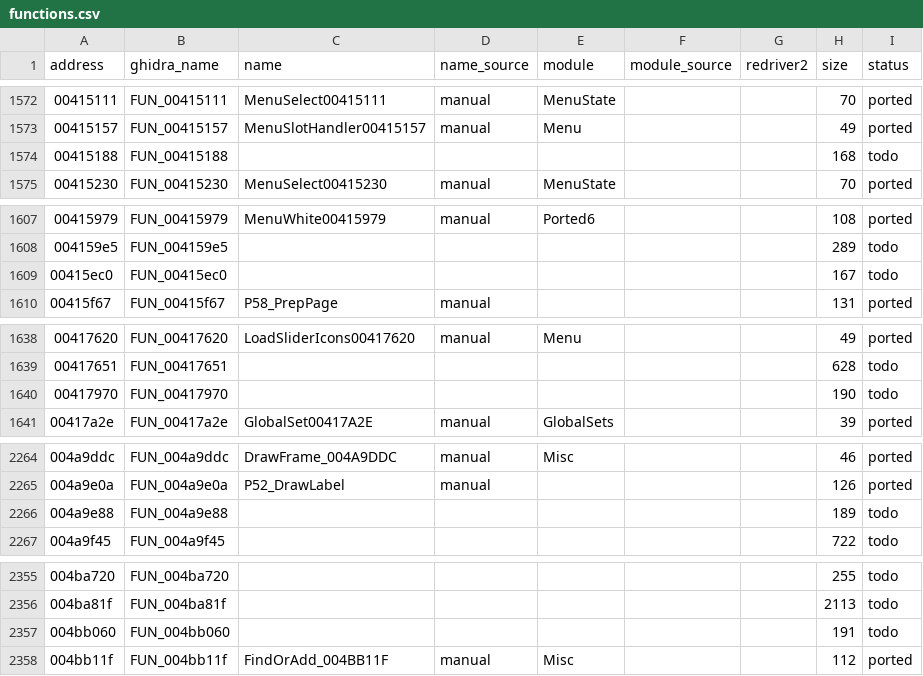
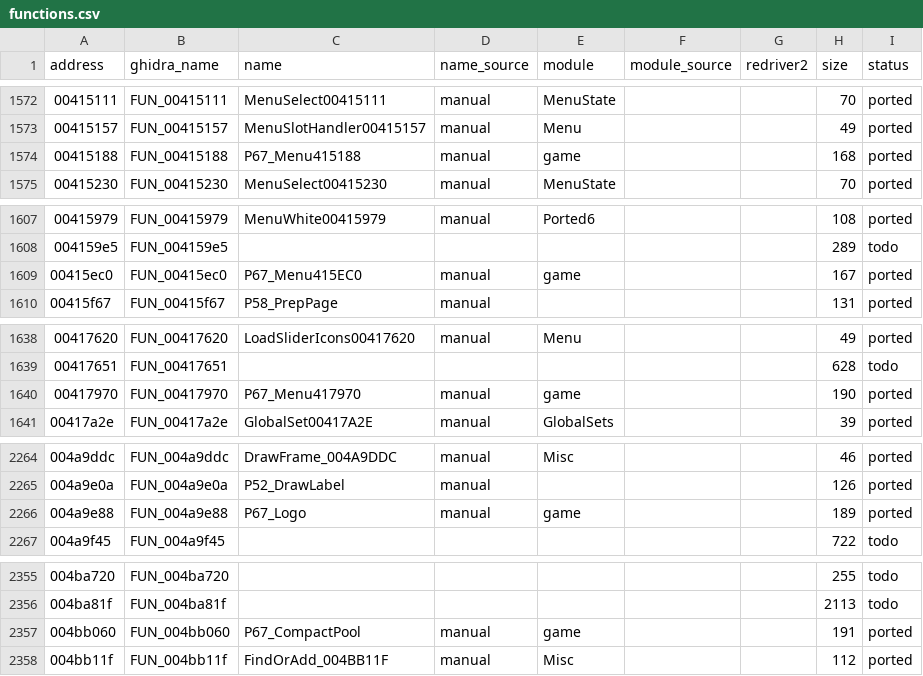
Before and after one commit to r331/driver, a CSV file: docs/functions.csv, drawn as a sheet; only a part is shown, gaps mark what is left out; the diff covers the shown part only.

```diff
--- a/docs/functions.csv
+++ b/docs/functions.csv
@@ -1573,3 +1573,3 @@ address,ghidra_name,name,name_source,module,module_source,redriver2,size,status
 00415157,FUN_00415157,MenuSlotHandler00415157,manual,Menu,,,49,ported
-00415188,FUN_00415188,,,,,,168,todo
+00415188,FUN_00415188,P67_Menu415188,manual,game,,,168,ported
 00415230,FUN_00415230,MenuSelect00415230,manual,MenuState,,,70,ported
@@ -1608,3 +1608,3 @@ address,ghidra_name,name,name_source,module,module_source,redriver2,size,status
 004159e5,FUN_004159e5,,,,,,289,todo
-00415ec0,FUN_00415ec0,,,,,,167,todo
+00415ec0,FUN_00415ec0,P67_Menu415EC0,manual,game,,,167,ported
 00415f67,FUN_00415f67,P58_PrepPage,manual,,,,131,ported
@@ -1639,3 +1639,3 @@ address,ghidra_name,name,name_source,module,module_source,redriver2,size,status
 00417651,FUN_00417651,,,,,,628,todo
-00417970,FUN_00417970,,,,,,190,todo
+00417970,FUN_00417970,P67_Menu417970,manual,game,,,190,ported
 00417a2e,FUN_00417a2e,GlobalSet00417A2E,manual,GlobalSets,,,39,ported
@@ -2265,3 +2265,3 @@ address,ghidra_name,name,name_source,module,module_source,redriver2,size,status
 004a9e0a,FUN_004a9e0a,P52_DrawLabel,manual,,,,126,ported
-004a9e88,FUN_004a9e88,,,,,,189,todo
+004a9e88,FUN_004a9e88,P67_Logo,manual,game,,,189,ported
 004a9f45,FUN_004a9f45,,,,,,722,todo
@@ -2356,3 +2356,3 @@ address,ghidra_name,name,name_source,module,module_source,redriver2,size,status
 004ba81f,FUN_004ba81f,,,,,,2113,todo
-004bb060,FUN_004bb060,,,,,,191,todo
+004bb060,FUN_004bb060,P67_CompactPool,manual,game,,,191,ported
 004bb11f,FUN_004bb11f,FindOrAdd_004BB11F,manual,Misc,,,112,ported
```
Also changed, not shown: 14 edited cells elsewhere in this file, 9 other files.
